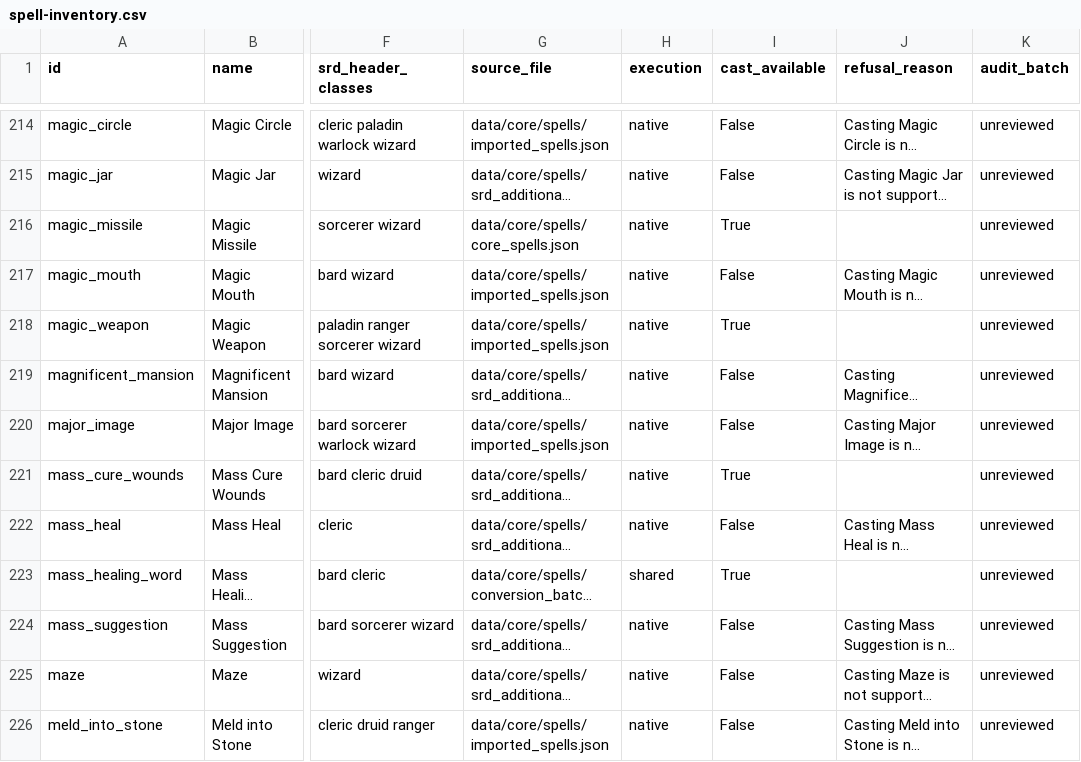
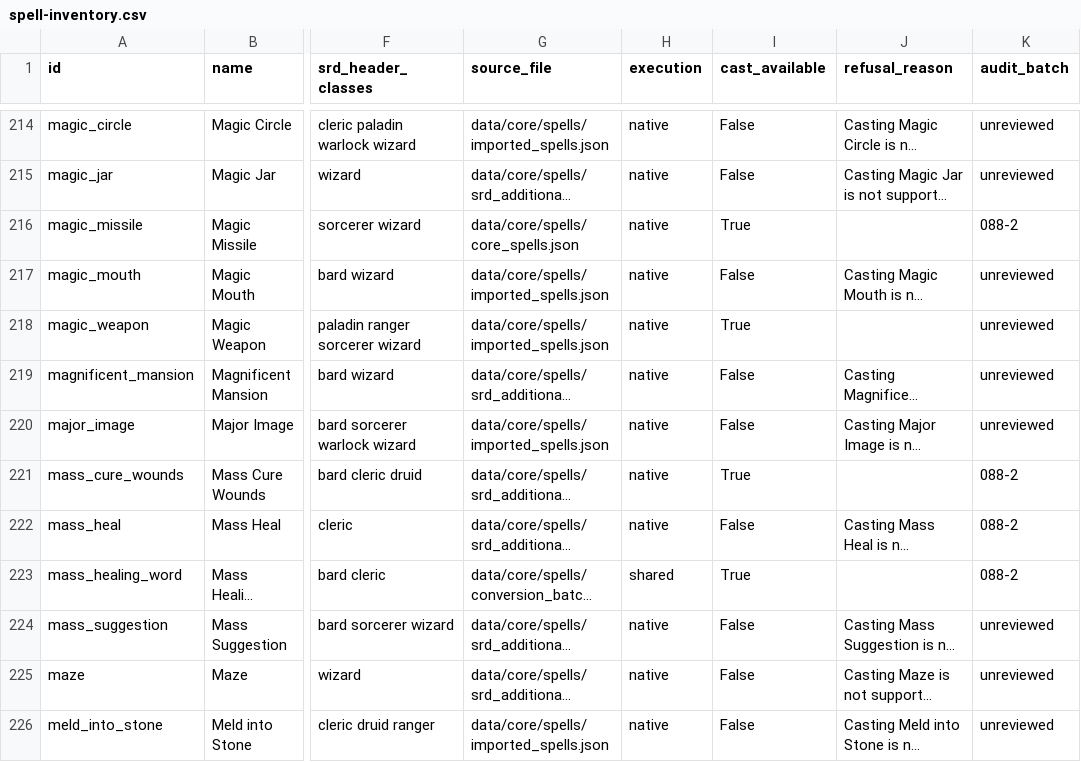
Before and after one commit to brandonbrown215bb-boop/DND-Sandbox-Engine, a CSV file: docs/audits/spell-inventory.csv, drawn as a sheet; only a part is shown, gaps mark what is left out; long unchanged cells end in …; the diff covers the shown part only; the diff names each change by its address in the sheet, - before the commit and + after, or states it on an @@ line.

Commit message:
Batch 088-2: direct_resolution clause audit, cited class/data defects, PROPOSED-spells-1..3; remove questboard card (partial audit)

```diff
--- a/docs/audits/spell-inventory.csv
+++ b/docs/audits/spell-inventory.csv
-K216 (audit_batch): unreviewed
+K216 (audit_batch): 088-2
-K221:K223 (audit_batch): unreviewed
+K221:K223 (audit_batch): 088-2
```
Also changed, not shown: 65 edited cells elsewhere in this file, 2 other files.
